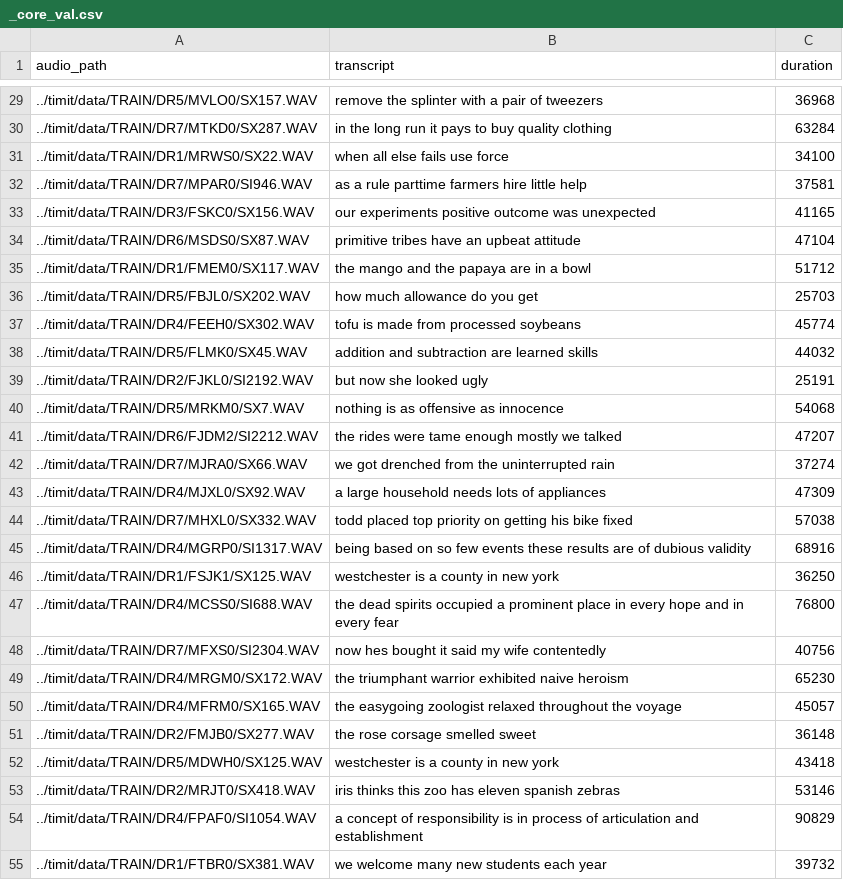
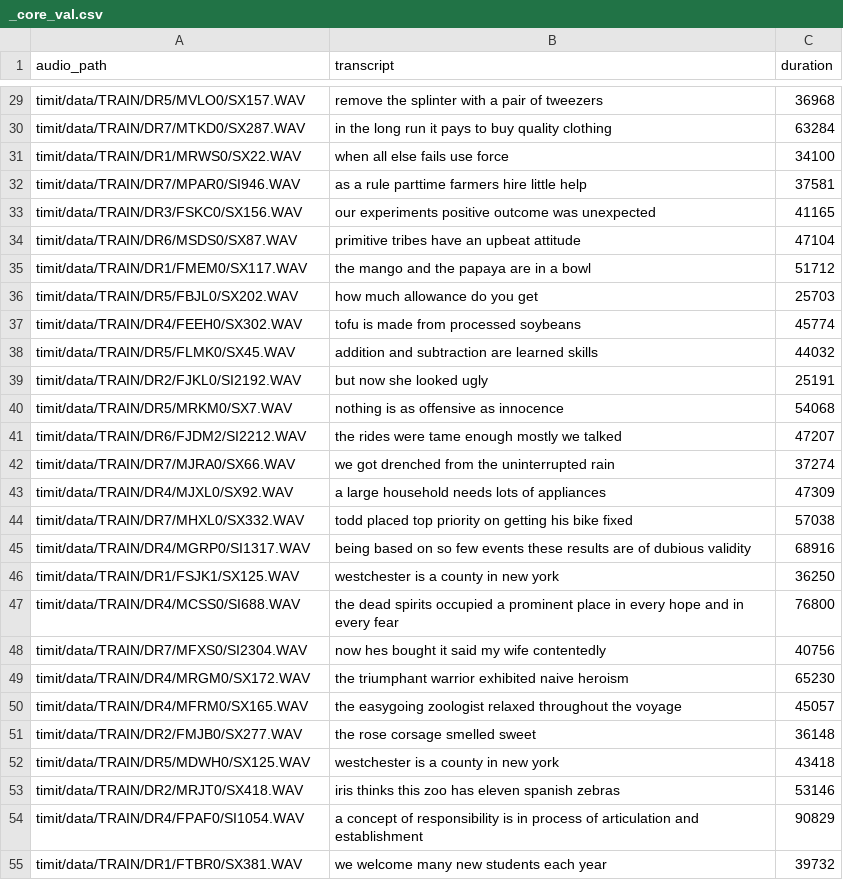
Before and after one commit to mflodzinski/rnn, a CSV file: timit/_core_val.csv, drawn as a sheet; only a part is shown, gaps mark what is left out; the diff covers the shown part only.

```diff
--- a/timit/_core_val.csv
+++ b/timit/_core_val.csv
@@ -29,27 +29,27 @@ audio_path,transcript,duration
-../timit/data/TRAIN/DR5/MVLO0/SX157.WAV,remove the splinter with a pair of tweezers,36968
-../timit/data/TRAIN/DR7/MTKD0/SX287.WAV,in the long run it pays to buy quality clothing,63284
-../timit/data/TRAIN/DR1/MRWS0/SX22.WAV,when all else fails use force,34100
-../timit/data/TRAIN/DR7/MPAR0/SI946.WAV,as a rule parttime farmers hire little help,37581
-../timit/data/TRAIN/DR3/FSKC0/SX156.WAV,our experiments positive outcome was unexpected,41165
-../timit/data/TRAIN/DR6/MSDS0/SX87.WAV,primitive tribes have an upbeat attitude,47104
-../timit/data/TRAIN/DR1/FMEM0/SX117.WAV,the mango and the papaya are in a bowl,51712
-../timit/data/TRAIN/DR5/FBJL0/SX202.WAV,how much allowance do you get,25703
-../timit/data/TRAIN/DR4/FEEH0/SX302.WAV,tofu is made from processed soybeans,45774
-../timit/data/TRAIN/DR5/FLMK0/SX45.WAV,addition and subtraction are learned skills,44032
-../timit/data/TRAIN/DR2/FJKL0/SI2192.WAV,but now she looked ugly,25191
-../timit/data/TRAIN/DR5/MRKM0/SX7.WAV,nothing is as offensive as innocence,54068
-../timit/data/TRAIN/DR6/FJDM2/SI2212.WAV,the rides were tame enough  mostly we talked,47207
-../timit/data/TRAIN/DR7/MJRA0/SX66.WAV,we got drenched from the uninterrupted rain,37274
-../timit/data/TRAIN/DR4/MJXL0/SX92.WAV,a large household needs lots of appliances,47309
-../timit/data/TRAIN/DR7/MHXL0/SX332.WAV,todd placed top priority on getting his bike fixed,57038
-../timit/data/TRAIN/DR4/MGRP0/SI1317.WAV,being based on so few events these results are of dubious validity,68916
-../timit/data/TRAIN/DR1/FSJK1/SX125.WAV,westchester is a county in new york,36250
-../timit/data/TRAIN/DR4/MCSS0/SI688.WAV,the dead spirits occupied a prominent place in every hope and in every fear,76800
-../timit/data/TRAIN/DR7/MFXS0/SI2304.WAV,now hes bought it said my wife contentedly,40756
-../timit/data/TRAIN/DR4/MRGM0/SX172.WAV,the triumphant warrior exhibited naive heroism,65230
-../timit/data/TRAIN/DR4/MFRM0/SX165.WAV,the easygoing zoologist relaxed throughout the voyage,45057
-../timit/data/TRAIN/DR2/FMJB0/SX277.WAV,the rose corsage smelled sweet,36148
-../timit/data/TRAIN/DR5/MDWH0/SX125.WAV,westchester is a county in new york,43418
-../timit/data/TRAIN/DR2/MRJT0/SX418.WAV,iris thinks this zoo has eleven spanish zebras,53146
-../timit/data/TRAIN/DR4/FPAF0/SI1054.WAV,a concept of responsibility is in process of articulation and establishment,90829
-../timit/data/TRAIN/DR1/FTBR0/SX381.WAV,we welcome many new students each year,39732
+timit/data/TRAIN/DR5/MVLO0/SX157.WAV,remove the splinter with a pair of tweezers,36968
+timit/data/TRAIN/DR7/MTKD0/SX287.WAV,in the long run it pays to buy quality clothing,63284
+timit/data/TRAIN/DR1/MRWS0/SX22.WAV,when all else fails use force,34100
+timit/data/TRAIN/DR7/MPAR0/SI946.WAV,as a rule parttime farmers hire little help,37581
+timit/data/TRAIN/DR3/FSKC0/SX156.WAV,our experiments positive outcome was unexpected,41165
+timit/data/TRAIN/DR6/MSDS0/SX87.WAV,primitive tribes have an upbeat attitude,47104
+timit/data/TRAIN/DR1/FMEM0/SX117.WAV,the mango and the papaya are in a bowl,51712
+timit/data/TRAIN/DR5/FBJL0/SX202.WAV,how much allowance do you get,25703
+timit/data/TRAIN/DR4/FEEH0/SX302.WAV,tofu is made from processed soybeans,45774
+timit/data/TRAIN/DR5/FLMK0/SX45.WAV,addition and subtraction are learned skills,44032
+timit/data/TRAIN/DR2/FJKL0/SI2192.WAV,but now she looked ugly,25191
+timit/data/TRAIN/DR5/MRKM0/SX7.WAV,nothing is as offensive as innocence,54068
+timit/data/TRAIN/DR6/FJDM2/SI2212.WAV,the rides were tame enough  mostly we talked,47207
+timit/data/TRAIN/DR7/MJRA0/SX66.WAV,we got drenched from the uninterrupted rain,37274
+timit/data/TRAIN/DR4/MJXL0/SX92.WAV,a large household needs lots of appliances,47309
+timit/data/TRAIN/DR7/MHXL0/SX332.WAV,todd placed top priority on getting his bike fixed,57038
+timit/data/TRAIN/DR4/MGRP0/SI1317.WAV,being based on so few events these results are of dubious validity,68916
+timit/data/TRAIN/DR1/FSJK1/SX125.WAV,westchester is a county in new york,36250
+timit/data/TRAIN/DR4/MCSS0/SI688.WAV,the dead spirits occupied a prominent place in every hope and in every fear,76800
+timit/data/TRAIN/DR7/MFXS0/SI2304.WAV,now hes bought it said my wife contentedly,40756
+timit/data/TRAIN/DR4/MRGM0/SX172.WAV,the triumphant warrior exhibited naive heroism,65230
+timit/data/TRAIN/DR4/MFRM0/SX165.WAV,the easygoing zoologist relaxed throughout the voyage,45057
+timit/data/TRAIN/DR2/FMJB0/SX277.WAV,the rose corsage smelled sweet,36148
+timit/data/TRAIN/DR5/MDWH0/SX125.WAV,westchester is a county in new york,43418
+timit/data/TRAIN/DR2/MRJT0/SX418.WAV,iris thinks this zoo has eleven spanish zebras,53146
+timit/data/TRAIN/DR4/FPAF0/SI1054.WAV,a concept of responsibility is in process of articulation and establishment,90829
+timit/data/TRAIN/DR1/FTBR0/SX381.WAV,we welcome many new students each year,39732
```
Also changed, not shown: 157 edited cells elsewhere in this file, timit/_core_test.csv, 13 other files.
